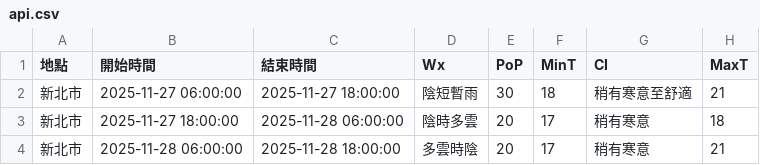
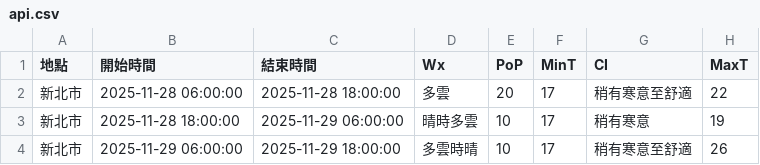
Before and after one commit to oao030oao/1111518-mid, a CSV file: api.csv, drawn as a sheet.

```diff
--- a/api.csv
+++ b/api.csv
@@ -1,4 +1,4 @@
 地點,開始時間,結束時間,Wx,PoP,MinT,CI,MaxT
-新北市,2025-11-27 06:00:00,2025-11-27 18:00:00,陰短暫雨,30,18,稍有寒意至舒適,21
-新北市,2025-11-27 18:00:00,2025-11-28 06:00:00,陰時多雲,20,17,稍有寒意,18
-新北市,2025-11-28 06:00:00,2025-11-28 18:00:00,多雲時陰,20,17,稍有寒意,21
+新北市,2025-11-28 06:00:00,2025-11-28 18:00:00,多雲,20,17,稍有寒意至舒適,22
+新北市,2025-11-28 18:00:00,2025-11-29 06:00:00,晴時多雲,10,17,稍有寒意,19
+新北市,2025-11-29 06:00:00,2025-11-29 18:00:00,多雲時晴,10,17,稍有寒意至舒適,26
```
